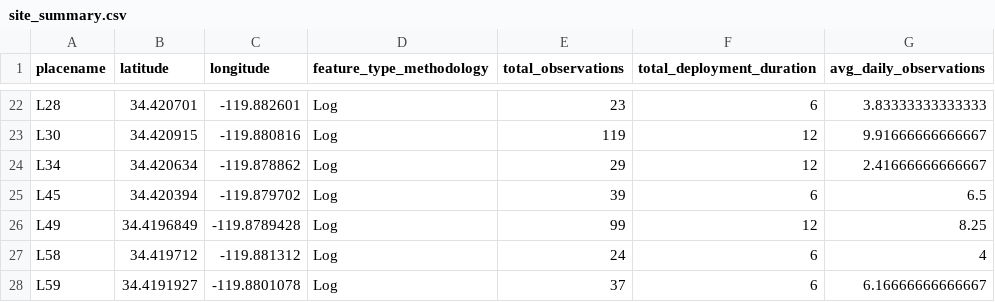
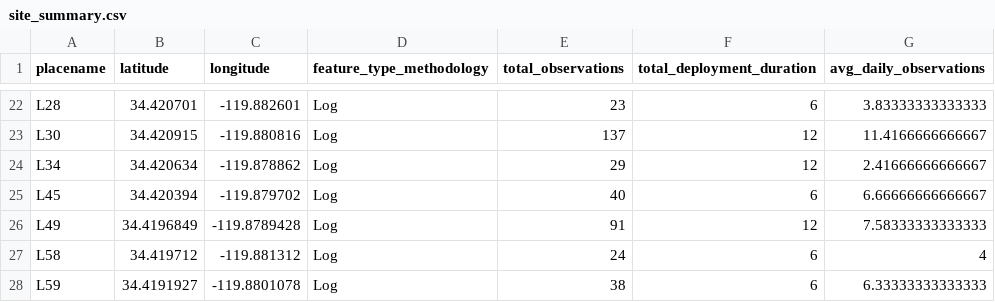
Before and after one commit to garrettgcraig/NCOS-Hibernacula-Study, a CSV file: data/site_summary.csv, drawn as a sheet; only a part is shown, gaps mark what is left out; the diff covers the shown part only.

```diff
--- a/data/site_summary.csv
+++ b/data/site_summary.csv
@@ -22,7 +22,7 @@
 "L28",34.420701,-119.882601,"Log",23,6,3.83333333333333
-"L30",34.420915,-119.880816,"Log",119,12,9.91666666666667
+"L30",34.420915,-119.880816,"Log",137,12,11.4166666666667
 "L34",34.420634,-119.878862,"Log",29,12,2.41666666666667
-"L45",34.420394,-119.879702,"Log",39,6,6.5
-"L49",34.4196849,-119.8789428,"Log",99,12,8.25
+"L45",34.420394,-119.879702,"Log",40,6,6.66666666666667
+"L49",34.4196849,-119.8789428,"Log",91,12,7.58333333333333
 "L58",34.419712,-119.881312,"Log",24,6,4
-"L59",34.4191927,-119.8801078,"Log",37,6,6.16666666666667
+"L59",34.4191927,-119.8801078,"Log",38,6,6.33333333333333
```
Also changed, not shown: 32 edited cells elsewhere in this file, data/merged.csv, 4 other files.
